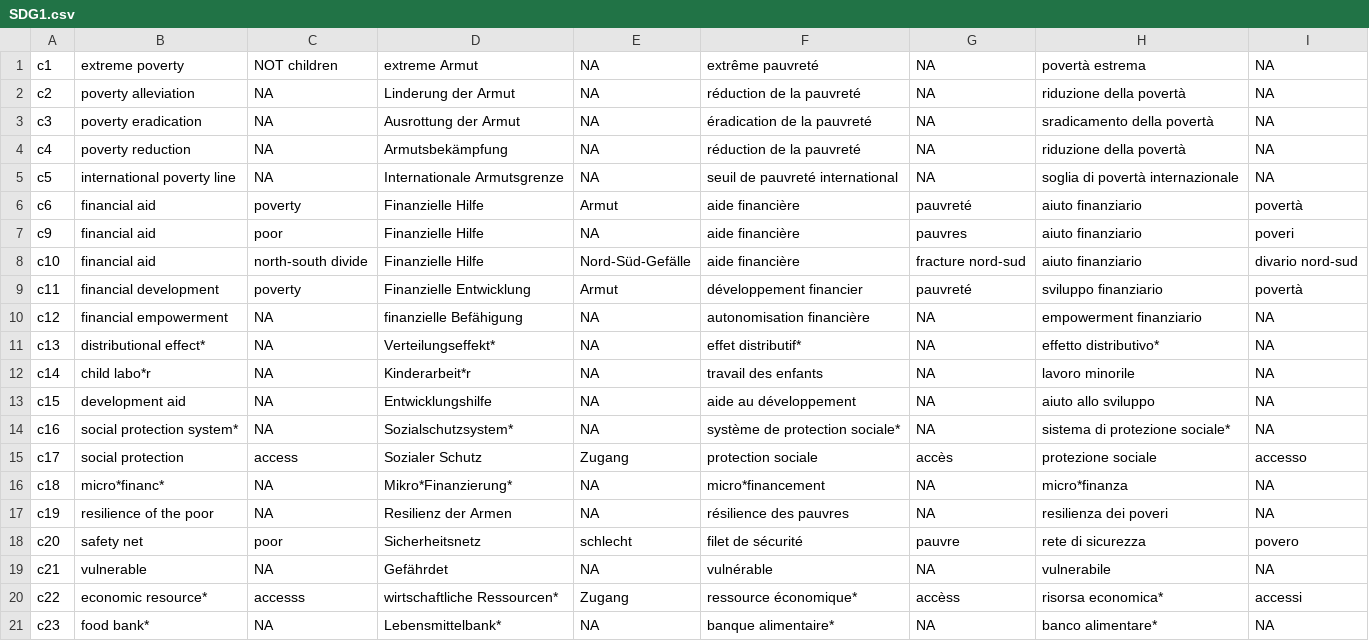
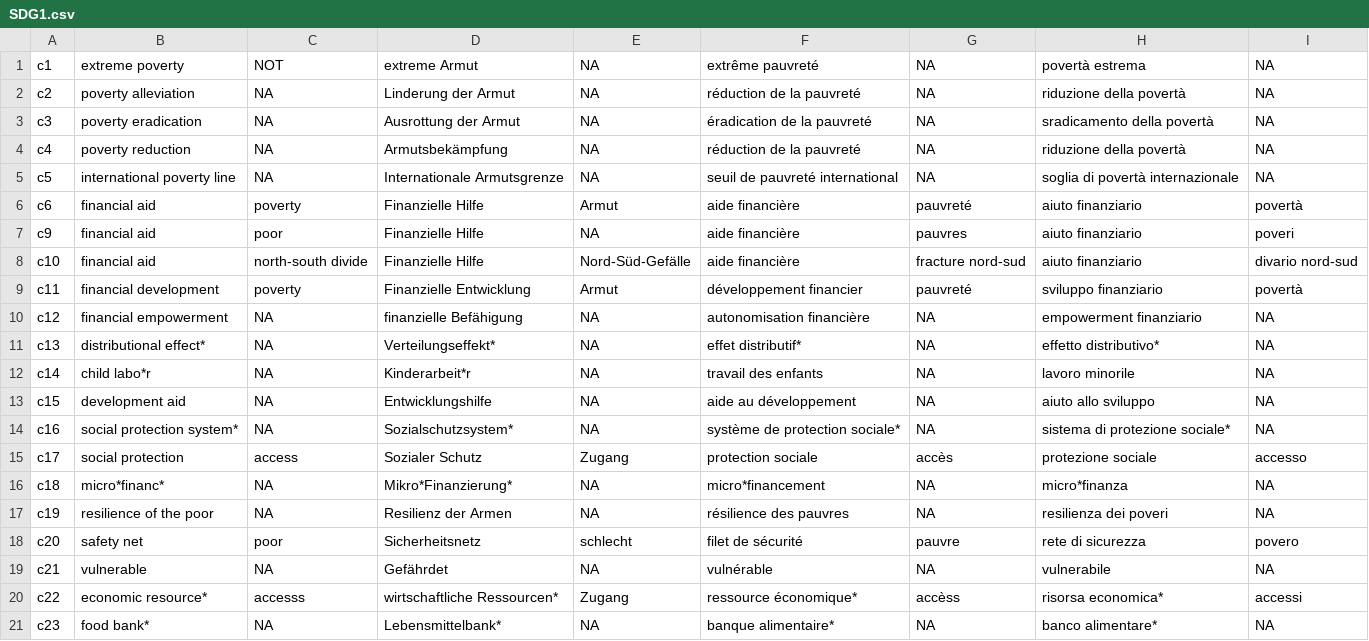
Before and after one commit to sustainability-zhaw/keywords, a CSV file: data/sdgs/with_posterior/SDG1.csv, drawn as a sheet.

Commit message:
Update SDG1.csv

```diff
--- a/data/sdgs/with_posterior/SDG1.csv
+++ b/data/sdgs/with_posterior/SDG1.csv
@@ -1,2 +1,2 @@
-c1;extreme poverty;NOT children;extreme Armut;NA;extrême pauvreté;NA;povertà estrema;NA
+c1;extreme poverty;NOT;extreme Armut;NA;extrême pauvreté;NA;povertà estrema;NA
 c2;poverty alleviation;NA;Linderung der Armut;NA;réduction de la pauvreté;NA;riduzione della povertà;NA
```
